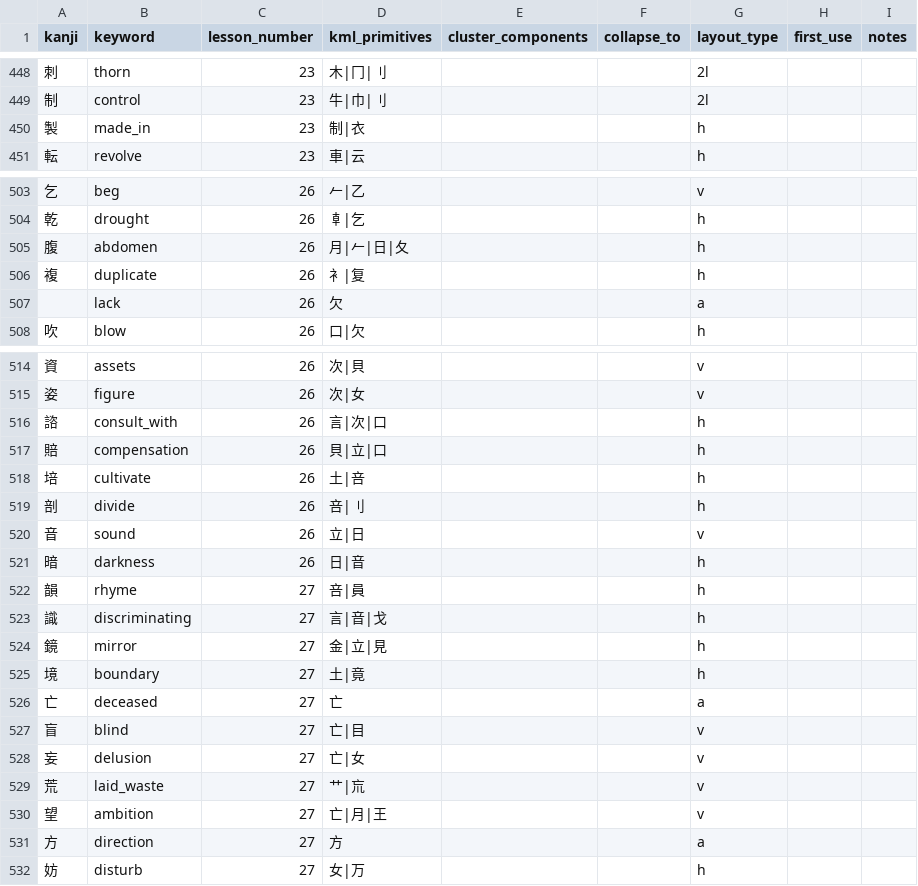
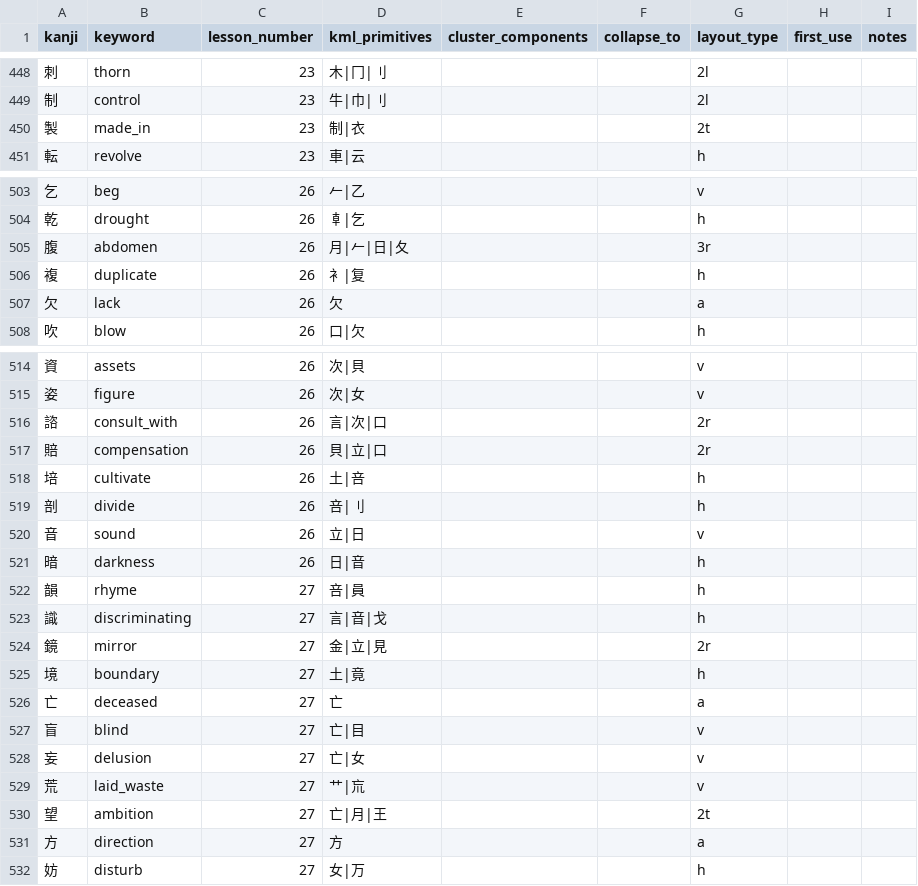
Before and after one commit to sansymeon/japanese.jp, a CSV file: kml/data/kanji/kanji_master_with_components.v4c.csv, drawn as a sheet; only a part is shown, gaps mark what is left out; the diff covers the shown part only.

Commit message:
update lessons 23-27

```diff
--- a/kml/data/kanji/kanji_master_with_components.v4c.csv
+++ b/kml/data/kanji/kanji_master_with_components.v4c.csv
@@ -449,3 +449,3 @@ kanji,keyword,lesson_number,kml_primitives,cluster_components,collapse_to,layout
 制,control,23,牛|巾|刂,,,2l,,
-製,made_in,23,制|衣,,,h,,
+製,made_in,23,制|衣,,,2t,,
 転,revolve,23,車|云,,,h,,
@@ -504,5 +504,5 @@ kanji,keyword,lesson_number,kml_primitives,cluster_components,collapse_to,layout
 乾,drought,26,𠦝|乞,,,h,,
-腹,abdomen,26,月|𠂉|日|夂,,,h,,
+腹,abdomen,26,月|𠂉|日|夂,,,3r,,
 複,duplicate,26,衤|复,,,h,,
-,lack,26,欠,,,a,,
+欠,lack,26,欠,,,a,,
 吹,blow,26,口|欠,,,h,,
@@ -515,4 +515,4 @@ kanji,keyword,lesson_number,kml_primitives,cluster_components,collapse_to,layout
 姿,figure,26,次|女,,,v,,
-諮,consult_with,26,言|次|口,,,h,,
-賠,compensation,26,貝|立|口,,,h,,
+諮,consult_with,26,言|次|口,,,2r,,
+賠,compensation,26,貝|立|口,,,2r,,
 培,cultivate,26,土|咅,,,h,,
@@ -523,3 +523,3 @@ kanji,keyword,lesson_number,kml_primitives,cluster_components,collapse_to,layout
 識,discriminating,27,言|音|戈,,,h,,
-鏡,mirror,27,金|立|見,,,h,,
+鏡,mirror,27,金|立|見,,,2r,,
 境,boundary,27,土|竟,,,h,,
@@ -529,3 +529,3 @@ kanji,keyword,lesson_number,kml_primitives,cluster_components,collapse_to,layout
 荒,laid_waste,27,艹|巟,,,v,,
-望,ambition,27,亡|月|王,,,v,,
+望,ambition,27,亡|月|王,,,2t,,
 方,direction,27,方,,,a,,
```
Also changed, not shown: 1 edited cell elsewhere in this file, 12 other files.
